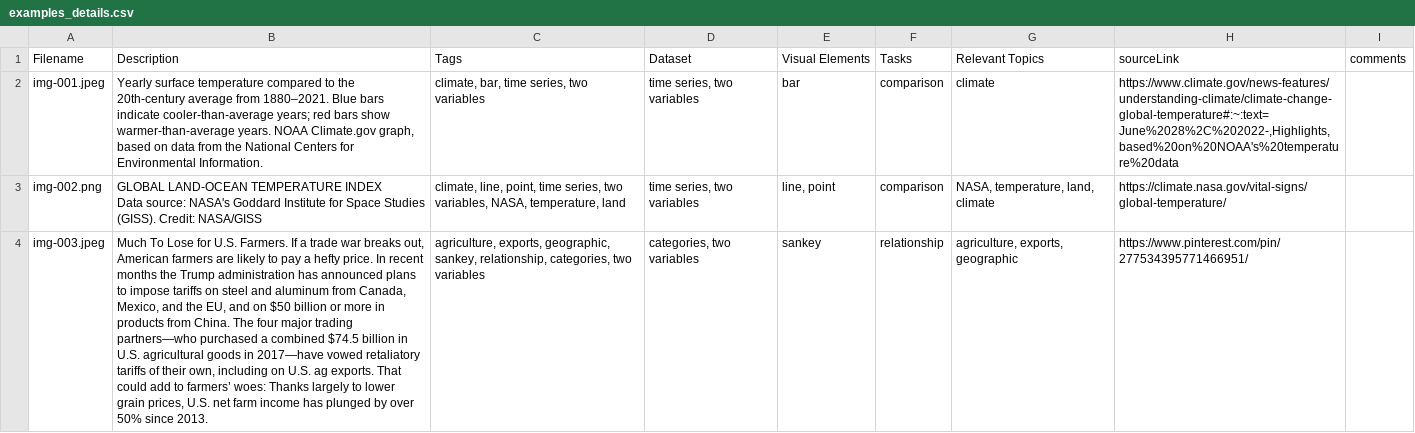
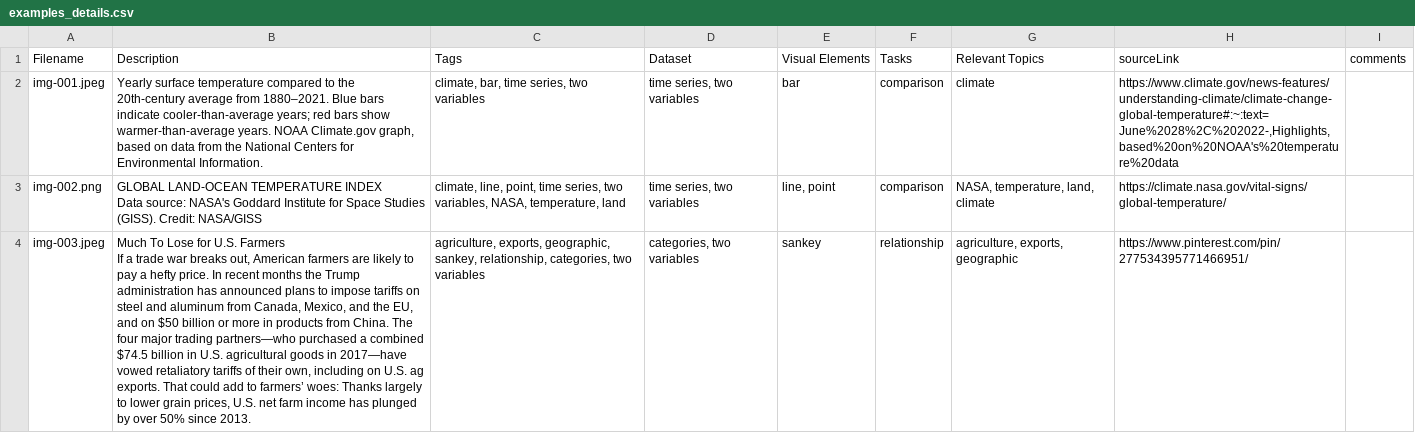
Before and after one commit to HannahBako/EID-Experiment-Interface, a CSV file: app/examples_details.csv, drawn as a sheet; only a part is shown; ↵ is a line break in a cell; the diff covers the shown part only; the diff names each change by its address in the sheet, - before the commit and + after, or states it on an @@ line.

```diff
--- a/app/examples_details.csv
+++ b/app/examples_details.csv
-B4 (Description): …for U.S. Farmers. If a…
+B4 (Description): …for U.S. Farmers ↵ If a…
```
Also changed, not shown: 1 removed row and 2 edited cells elsewhere in this file, 3 other files.
